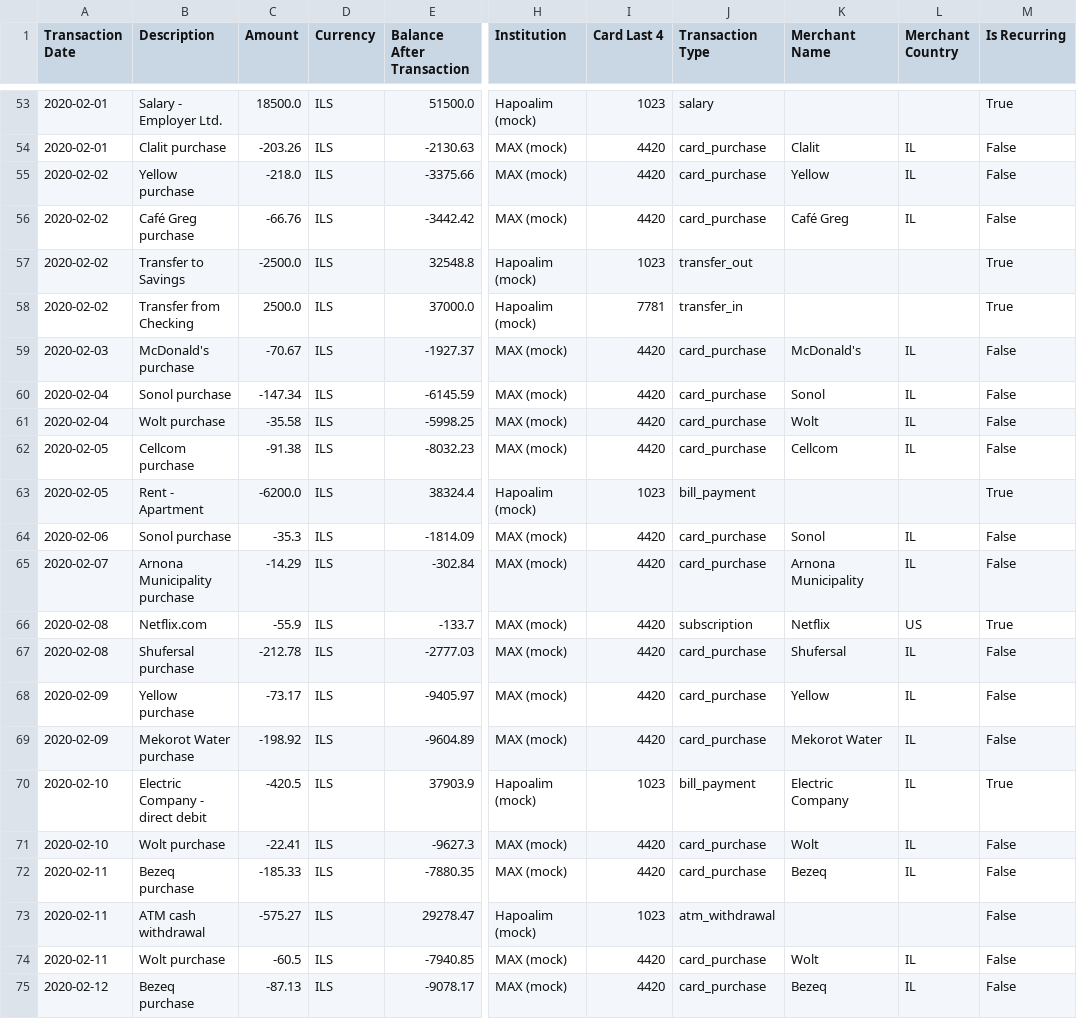
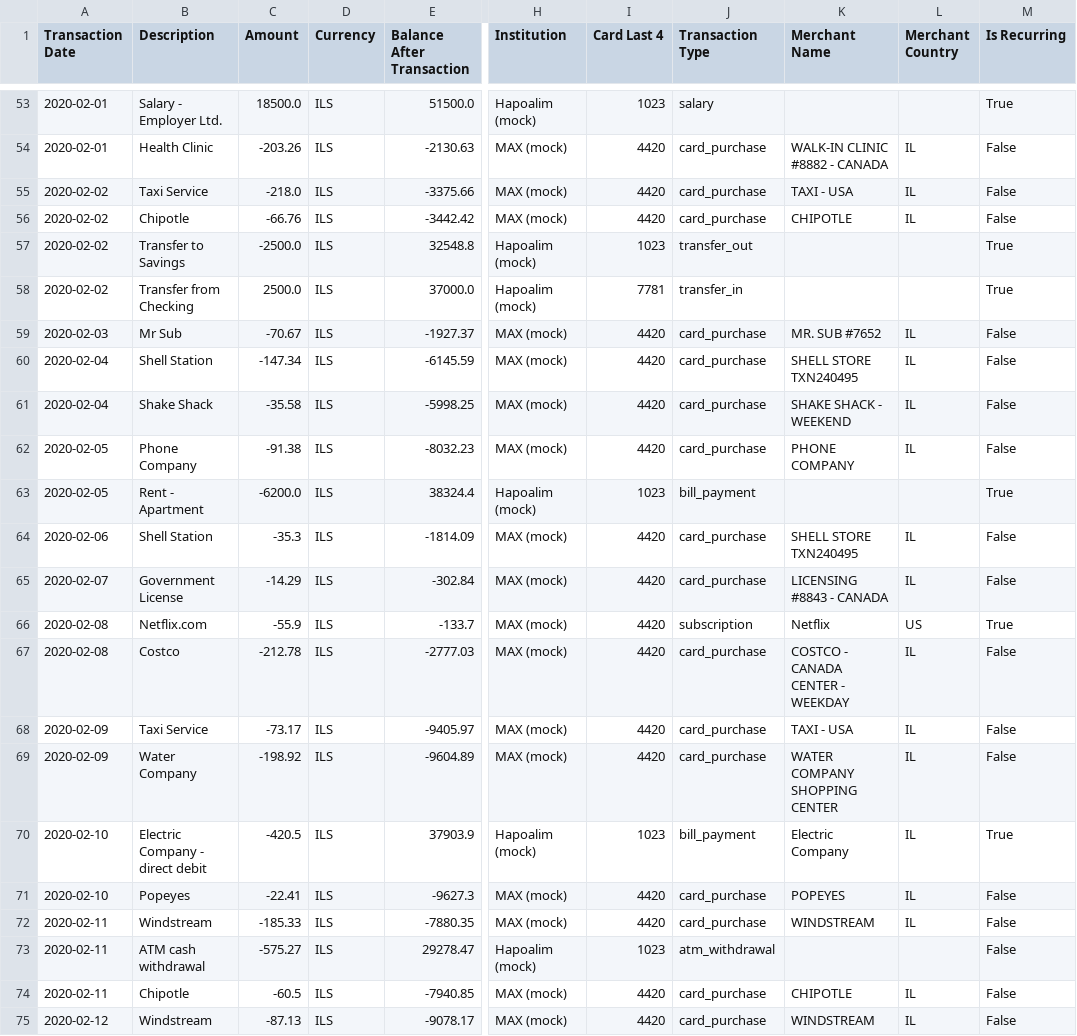
Before and after one commit to naorleizer/pixie-angel, a CSV file: model/user_upload_financial_activity_sample.csv, drawn as a sheet; only a part is shown, gaps mark what is left out; the diff covers the shown part only; the diff names each change by its address in the sheet, - before the commit and + after, or states it on an @@ line.

Commit message:
Refactor seed_test_users to include food & dining merchants, update recurring subscriptions, and enhance shopping merchants.
- Changed coffee shops to food merchants with updated names and prices.
- Modified recurring subscriptions to reflect new categories and merchants.
- Updated impulse fashion/shopping purchases with new merchant names and categories.

Enhance frontend navigation and settings management.

- Introduced account settings screen and updated navigation to reflect changes.
- Improved challenge handling by refreshing dashboard challenges after updates.
- Updated main.js to import account settings instead of account management.
- Added logic to initialize account settings and privacy settings on screen entry.

Updated user_upload_financial_activity_sample.csv with new merchant names and categories.

- Replaced existing merchant names with updated ones for consistency across the application.
- Ensured all transactions reflect the new naming conventions for better clarity.

```diff
--- a/model/user_upload_financial_activity_sample.csv
+++ b/model/user_upload_financial_activity_sample.csv
-B54 (Description): Clalit purchase
+B54 (Description): Health Clinic
-K54 (Merchant Name): Clalit
+K54 (Merchant Name): WALK-IN CLINIC #8882 - CANADA
-B55 (Description): Yellow purchase
+B55 (Description): Taxi Service
-K55 (Merchant Name): Yellow
+K55 (Merchant Name): TAXI - USA
-B56 (Description): Café Greg purchase
+B56 (Description): Chipotle
-K56 (Merchant Name): Café Greg
+K56 (Merchant Name): CHIPOTLE
-B59 (Description): McDonald's purchase
+B59 (Description): Mr Sub
-K59 (Merchant Name): McDonald's
+K59 (Merchant Name): MR. SUB #7652
-B60 (Description): Sonol purchase
+B60 (Description): Shell Station
-K60 (Merchant Name): Sonol
+K60 (Merchant Name): SHELL STORE TXN240495
-B61 (Description): Wolt purchase
+B61 (Description): Shake Shack
-K61 (Merchant Name): Wolt
+K61 (Merchant Name): SHAKE SHACK - WEEKEND
-B62 (Description): Cellcom purchase
+B62 (Description): Phone Company
-K62 (Merchant Name): Cellcom
+K62 (Merchant Name): PHONE COMPANY
-B64 (Description): Sonol purchase
+B64 (Description): Shell Station
-K64 (Merchant Name): Sonol
+K64 (Merchant Name): SHELL STORE TXN240495
-B65 (Description): Arnona Municipality purchase
+B65 (Description): Government License
-K65 (Merchant Name): Arnona Municipality
+K65 (Merchant Name): LICENSING #8843 - CANADA
-B67 (Description): Shufersal purchase
+B67 (Description): Costco
-K67 (Merchant Name): Shufersal
+K67 (Merchant Name): COSTCO - CANADA CENTER - WEEKDAY
-B68 (Description): Yellow purchase
+B68 (Description): Taxi Service
-K68 (Merchant Name): Yellow
+K68 (Merchant Name): TAXI - USA
-B69 (Description): Mekorot Water purchase
+B69 (Description): Water Company
-K69 (Merchant Name): Mekorot Water
+K69 (Merchant Name): WATER COMPANY SHOPPING CENTER
-B71 (Description): Wolt purchase
+B71 (Description): Popeyes
-K71 (Merchant Name): Wolt
+K71 (Merchant Name): POPEYES
-B72 (Description): Bezeq purchase
+B72 (Description): Windstream
-K72 (Merchant Name): Bezeq
+K72 (Merchant Name): WINDSTREAM
-B74 (Description): Wolt purchase
+B74 (Description): Chipotle
-K74 (Merchant Name): Wolt
+K74 (Merchant Name): CHIPOTLE
-B75 (Description): Bezeq purchase
+B75 (Description): Windstream
-K75 (Merchant Name): Bezeq
+K75 (Merchant Name): WINDSTREAM
```
Also changed, not shown: 108 edited cells elsewhere in this file, 10 other files.
